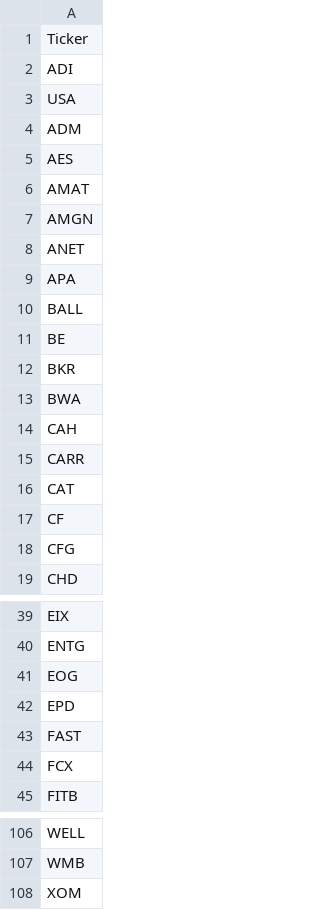
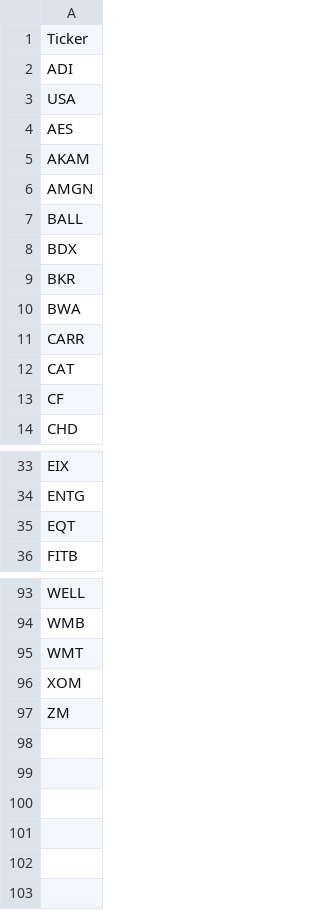
Before and after one commit to mpincus/SwingScannerWatchlist-GPT, a CSV file: breakouts.csv, drawn as a sheet; only a part is shown, gaps mark what is left out; the diff covers the shown part only.

```diff
--- a/breakouts.csv
+++ b/breakouts.csv
@@ -3,13 +3,9 @@ ADI
 USA
-ADM
 AES
-AMAT
+AKAM
 AMGN
-ANET
-APA
 BALL
-BE
+BDX
 BKR
 BWA
-CAH
 CARR
@@ -17,3 +13,2 @@ CAT
 CF
-CFG
 CHD
@@ -40,6 +34,3 @@ EIX
 ENTG
-EOG
-EPD
-FAST
-FCX
+EQT
 FITB
@@ -107,2 +94,4 @@ WELL
 WMB
+WMT
 XOM
+ZM
```
Also changed, not shown: 3 added rows, 8 removed rows and 4 edited cells elsewhere in this file, combined_watchlist.csv, overbought.csv, 2 other files.
